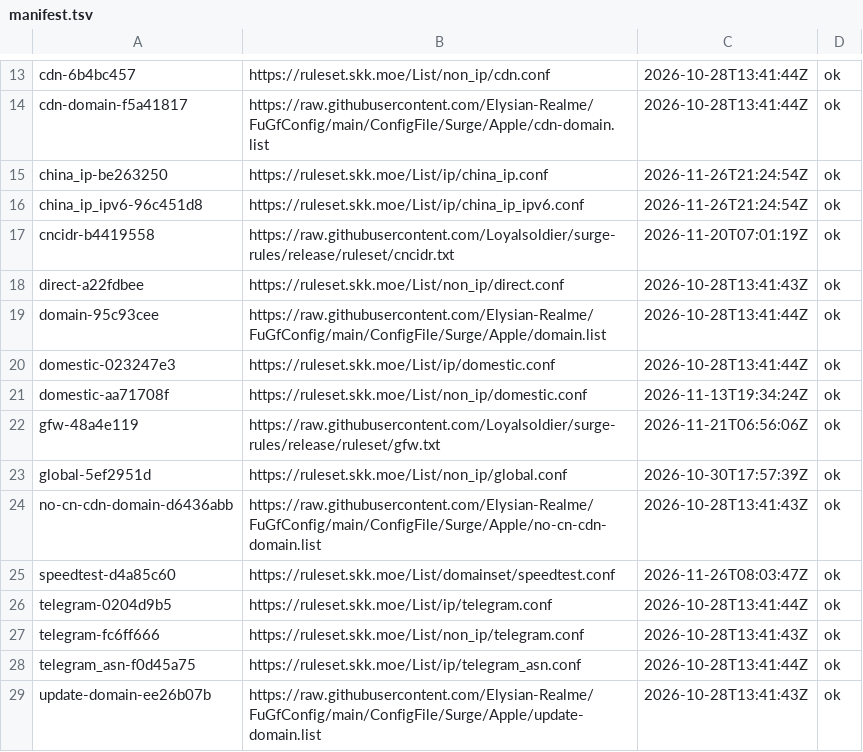
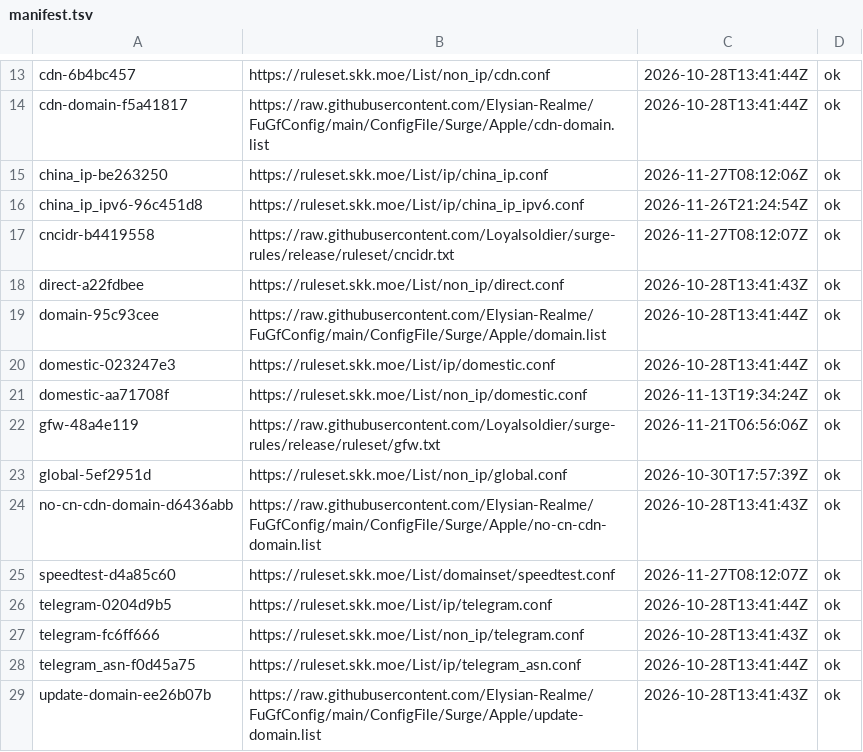
Before and after one commit to justin0406/Rules, a TSV file: .github/upstream-cache/manifest.tsv, drawn as a sheet; only a part is shown, gaps mark what is left out.

```diff
--- a/.github/upstream-cache/manifest.tsv
+++ b/.github/upstream-cache/manifest.tsv
@@ -14,5 +14,5 @@ cdn-6b4bc457	https://ruleset.skk.moe/List/non_ip/cdn.conf	2026-10-28T13:41:44Z	o
 cdn-domain-f5a41817	https://raw.githubusercontent.com/Elysian-Realme/FuGfConfig/main/ConfigFile/Surge/Apple/cdn-domain.list	2026-10-28T13:41:44Z	ok
-china_ip-be263250	https://ruleset.skk.moe/List/ip/china_ip.conf	2026-11-26T21:24:54Z	ok
+china_ip-be263250	https://ruleset.skk.moe/List/ip/china_ip.conf	2026-11-27T08:12:06Z	ok
 china_ip_ipv6-96c451d8	https://ruleset.skk.moe/List/ip/china_ip_ipv6.conf	2026-11-26T21:24:54Z	ok
-cncidr-b4419558	https://raw.githubusercontent.com/Loyalsoldier/surge-rules/release/ruleset/cncidr.txt	2026-11-20T07:01:19Z	ok
+cncidr-b4419558	https://raw.githubusercontent.com/Loyalsoldier/surge-rules/release/ruleset/cncidr.txt	2026-11-27T08:12:07Z	ok
 direct-a22fdbee	https://ruleset.skk.moe/List/non_ip/direct.conf	2026-10-28T13:41:43Z	ok
@@ -24,3 +24,3 @@ global-5ef2951d	https://ruleset.skk.moe/List/non_ip/global.conf	2026-10-30T17:57
 no-cn-cdn-domain-d6436abb	https://raw.githubusercontent.com/Elysian-Realme/FuGfConfig/main/ConfigFile/Surge/Apple/no-cn-cdn-domain.list	2026-10-28T13:41:43Z	ok
-speedtest-d4a85c60	https://ruleset.skk.moe/List/domainset/speedtest.conf	2026-11-26T08:03:47Z	ok
+speedtest-d4a85c60	https://ruleset.skk.moe/List/domainset/speedtest.conf	2026-11-27T08:12:07Z	ok
 telegram-0204d9b5	https://ruleset.skk.moe/List/ip/telegram.conf	2026-10-28T13:41:44Z	ok
```
Also changed, not shown: 13 other files.
